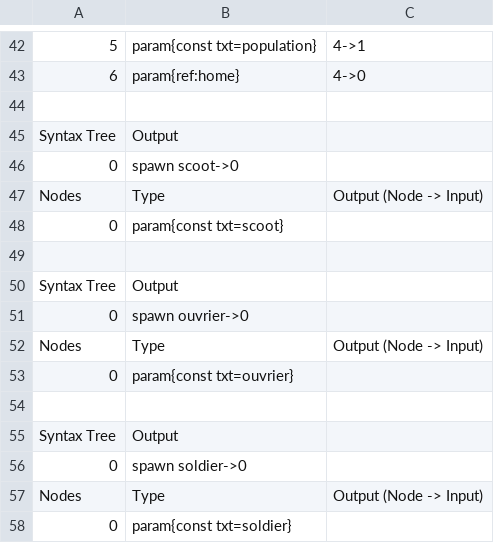
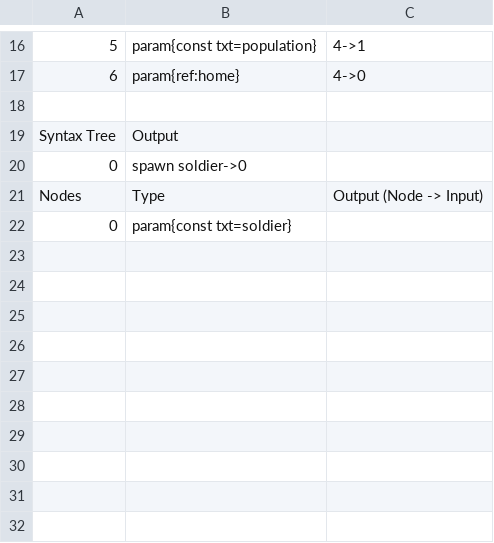
Before and after one commit to galliotgreg/Lumy_Naissance, a CSV file: Assets/Inputs/Species/EquilibrageLumys/prysme_behavior.csv, drawn as a sheet; only a part is shown, gaps mark what is left out; the diff covers the shown part only; the diff names each change by its address in the sheet, - before the commit and + after, or states it on an @@ line.

```diff
--- a/Assets/Inputs/Species/EquilibrageLumys/prysme_behavior.csv
+++ b/Assets/Inputs/Species/EquilibrageLumys/prysme_behavior.csv
-row 44: (empty)
-row 45: Syntax Tree | Output
-row 46: 0 | spawn scoot->0
-row 47: Nodes | Type | Output (Node -> Input)
-row 48: 0 | param{const txt=scoot}
-row 49: (empty)
-row 50: Syntax Tree | Output
-row 51: 0 | spawn ouvrier->0
-row 52: Nodes | Type | Output (Node -> Input)
-row 53: 0 | param{const txt=ouvrier}
```
Also changed, not shown: 26 removed rows and 2 edited cells elsewhere in this file, 14 other files.
